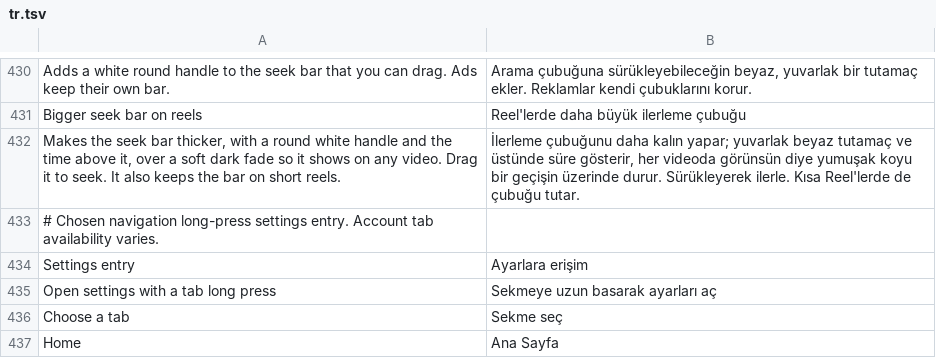
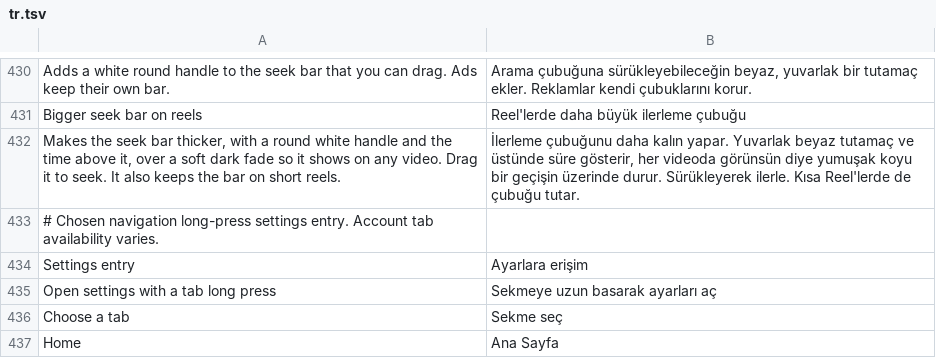
Before and after one commit to SysAdminDoc/HushGram, a TSV file: extensions/shared/library/src/main/l10n/tr.tsv, drawn as a sheet; only a part is shown, gaps mark what is left out.

```diff
--- a/extensions/shared/library/src/main/l10n/tr.tsv
+++ b/extensions/shared/library/src/main/l10n/tr.tsv
@@ -431,3 +431,3 @@ Adds a white round handle to the seek bar that you can drag. Ads keep their own
 Bigger seek bar on reels	Reel'lerde daha büyük ilerleme çubuğu
-Makes the seek bar thicker, with a round white handle and the time above it, over a soft dark fade so it shows on any video. Drag it to seek. It also keeps the bar on short reels.	İlerleme çubuğunu daha kalın yapar; yuvarlak beyaz tutamaç ve üstünde süre gösterir, her videoda görünsün diye yumuşak koyu bir geçişin üzerinde durur. Sürükleyerek ilerle. Kısa Reel'lerde de çubuğu tutar.
+Makes the seek bar thicker, with a round white handle and the time above it, over a soft dark fade so it shows on any video. Drag it to seek. It also keeps the bar on short reels.	İlerleme çubuğunu daha kalın yapar. Yuvarlak beyaz tutamaç ve üstünde süre gösterir, her videoda görünsün diye yumuşak koyu bir geçişin üzerinde durur. Sürükleyerek ilerle. Kısa Reel'lerde de çubuğu tutar.
 # Chosen navigation long-press settings entry. Account tab availability varies.
```
Also changed, not shown: 1 other file.
